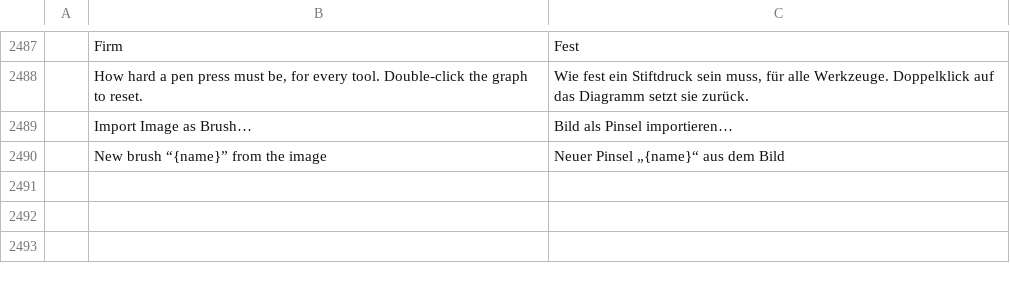
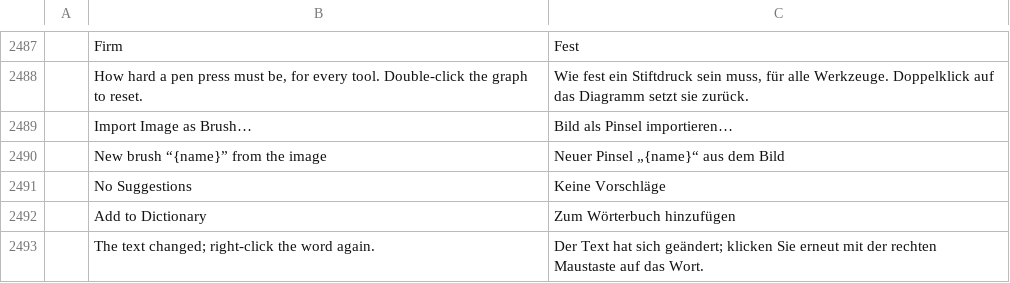
Before and after one commit to treeforjs/photocraft, a TSV file: crates/ui-egui/src/i18n/de.tsv, drawn as a sheet; only a part is shown, gaps mark what is left out; the diff names each change by its address in the sheet, - before the commit and + after, or states it on an @@ line.

```diff
--- a/crates/ui-egui/src/i18n/de.tsv
+++ b/crates/ui-egui/src/i18n/de.tsv
+row 2491:  | No Suggestions | Keine Vorschläge
+row 2492:  | Add to Dictionary | Zum Wörterbuch hinzufügen
+row 2493:  | The text changed; right-click the word again. | Der Text hat sich geändert; klicken Sie erneut mit der rechten Maustaste auf das Wort.
```
Also changed, not shown: crates/ui-egui/src/i18n/el.tsv, crates/ui-egui/src/i18n/ja.tsv, 20 other files.
